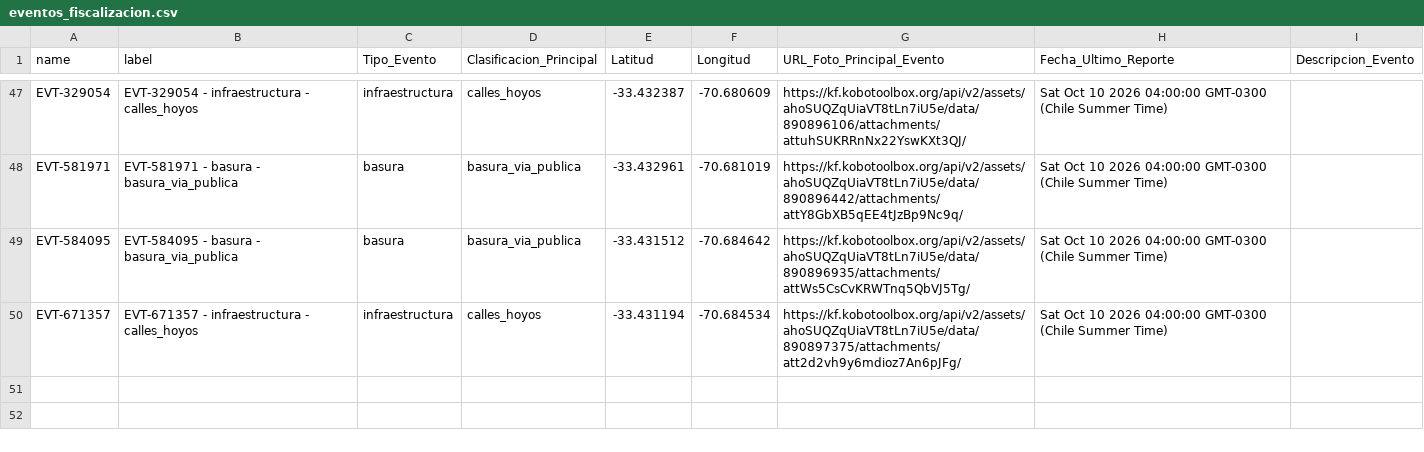
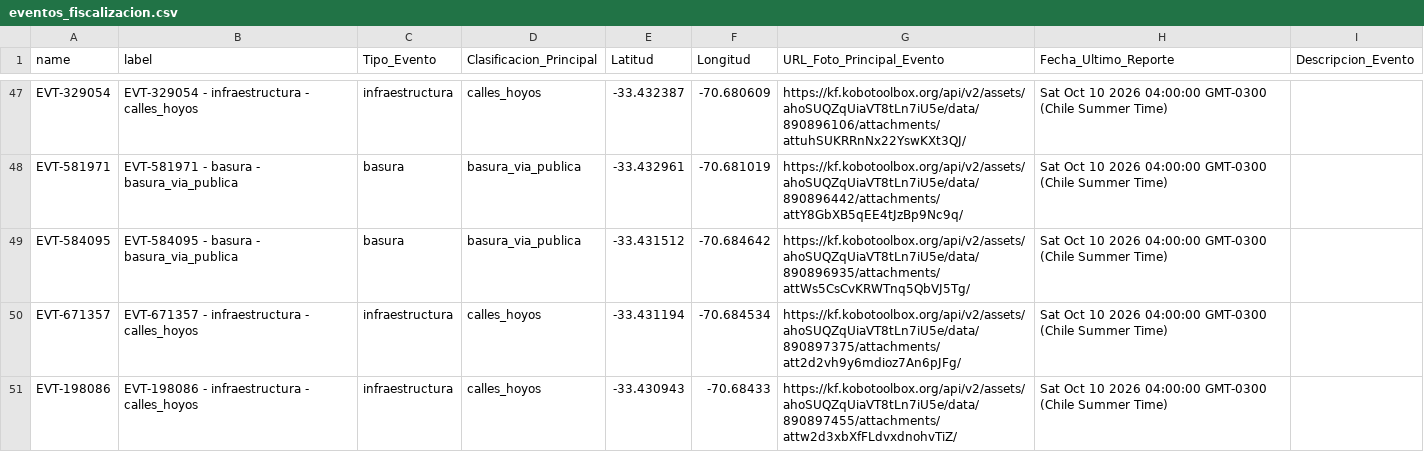
Before and after one commit to geoemprendimiento2026/observatorio-datos, a CSV file: eventos_fiscalizacion.csv, drawn as a sheet; only a part is shown, gaps mark what is left out; the diff names each change by its address in the sheet, - before the commit and + after, or states it on an @@ line.

Commit message:
Actualiza eventos_fiscalizacion.csv — 2026-10-10T23:41:35.077Z

```diff
--- a/eventos_fiscalizacion.csv
+++ b/eventos_fiscalizacion.csv
+row 51: EVT-198086 | EVT-198086 - infraestructura - calles_hoyos | infraestructura | calles_hoyos | -33.430943 | -70.68433 | https://kf.kobotoolbox.org/api/v2/assets/ahoSUQZqUiaVT8tLn7iU5e/data/890897455/attachments/attw2d3xbXfFLdvxdnohvTiZ/ | Sat Oct 10 2026 04:00:00 GMT-0300 (Chile Summer Time)
```
